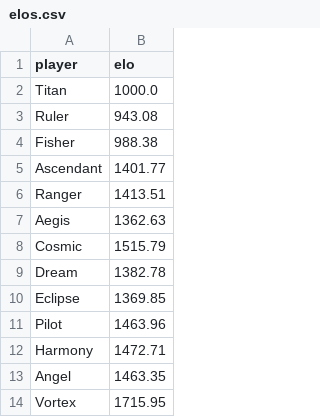
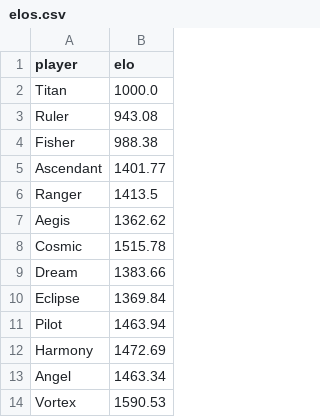
Before and after one commit to PaMeirelles/cpp-santorini, a CSV file: elos.csv, drawn as a sheet.

```diff
--- a/elos.csv
+++ b/elos.csv
@@ -5,10 +5,10 @@ Fisher,988.38
 Ascendant,1401.77
-Ranger,1413.51
-Aegis,1362.63
-Cosmic,1515.79
-Dream,1382.78
-Eclipse,1369.85
-Pilot,1463.96
-Harmony,1472.71
-Angel,1463.35
-Vortex,1715.95
+Ranger,1413.5
+Aegis,1362.62
+Cosmic,1515.78
+Dream,1383.66
+Eclipse,1369.84
+Pilot,1463.94
+Harmony,1472.69
+Angel,1463.34
+Vortex,1590.53
```
Also changed, not shown: confidence_interval.csv, data/Cosmic.csv, 6 other files.
